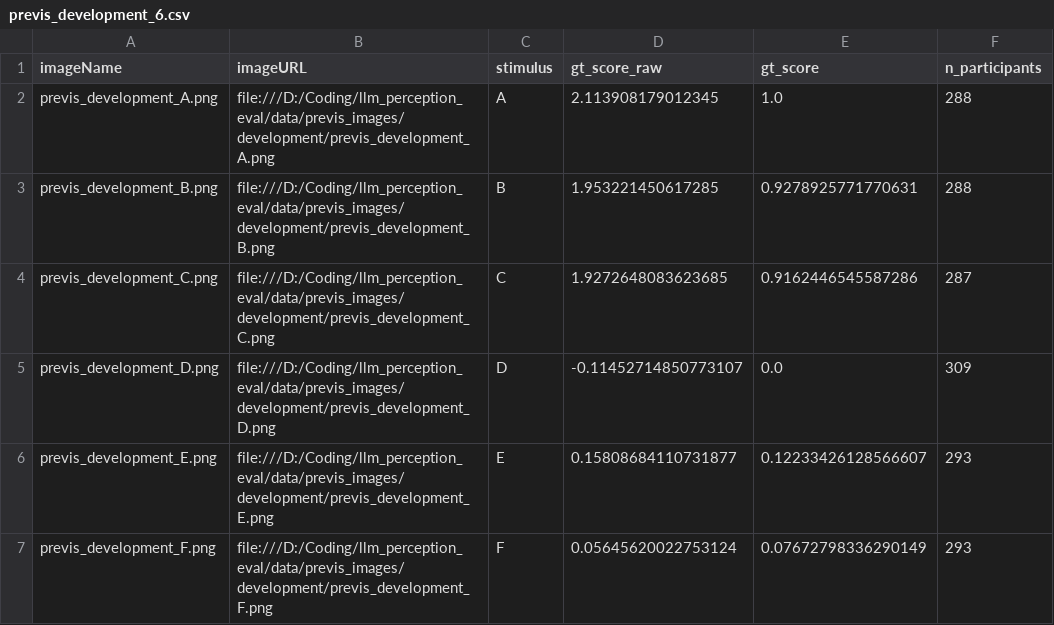
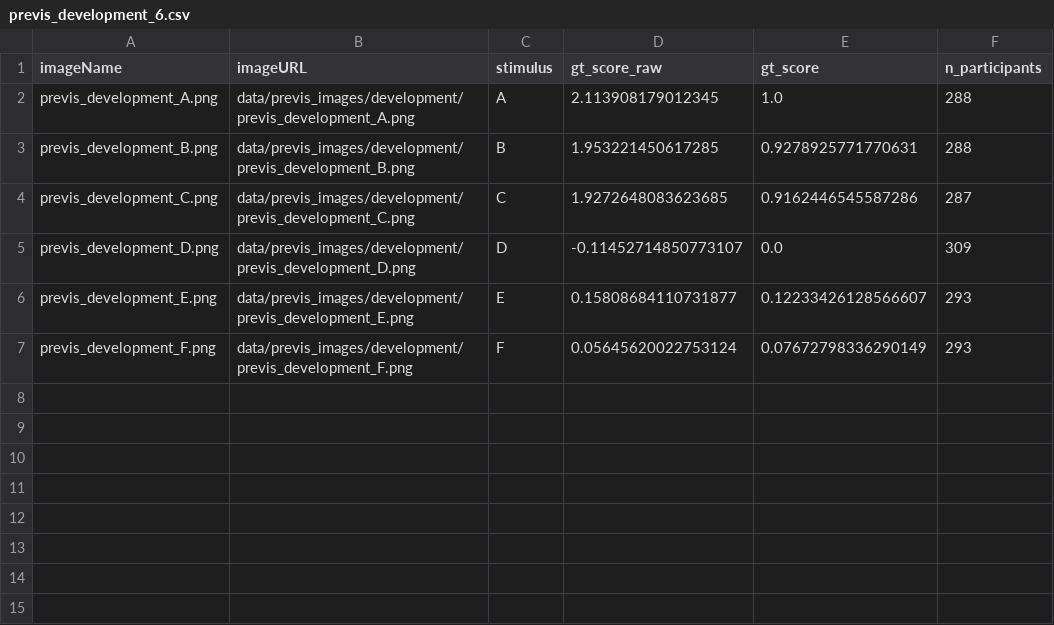
Before and after one commit to mling216/visualization-perception, a CSV file: data/previs_development_6.csv, drawn as a sheet; only a part is shown; the diff names each change by its address in the sheet, - before the commit and + after, or states it on an @@ line.

```diff
--- a/data/previs_development_6.csv
+++ b/data/previs_development_6.csv
-B2 (imageURL): file:///D:/Coding/llm_perception_eval/data/previs_images/development/previs_development_A.png
+B2 (imageURL): data/previs_images/development/previs_development_A.png
-B3 (imageURL): file:///D:/Coding/llm_perception_eval/data/previs_images/development/previs_development_B.png
+B3 (imageURL): data/previs_images/development/previs_development_B.png
-B4 (imageURL): file:///D:/Coding/llm_perception_eval/data/previs_images/development/previs_development_C.png
+B4 (imageURL): data/previs_images/development/previs_development_C.png
-B5 (imageURL): file:///D:/Coding/llm_perception_eval/data/previs_images/development/previs_development_D.png
+B5 (imageURL): data/previs_images/development/previs_development_D.png
-B6 (imageURL): file:///D:/Coding/llm_perception_eval/data/previs_images/development/previs_development_E.png
+B6 (imageURL): data/previs_images/development/previs_development_E.png
-B7 (imageURL): file:///D:/Coding/llm_perception_eval/data/previs_images/development/previs_development_F.png
+B7 (imageURL): data/previs_images/development/previs_development_F.png
```
Also changed, not shown: data/beauvis_15.csv, data/previs_all_9.csv, 23 other files.
